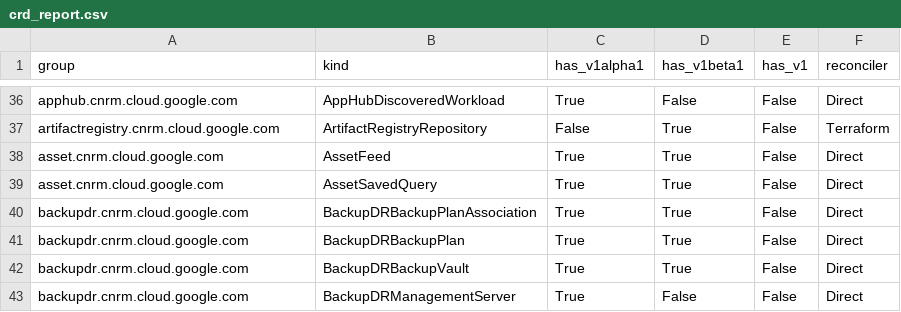
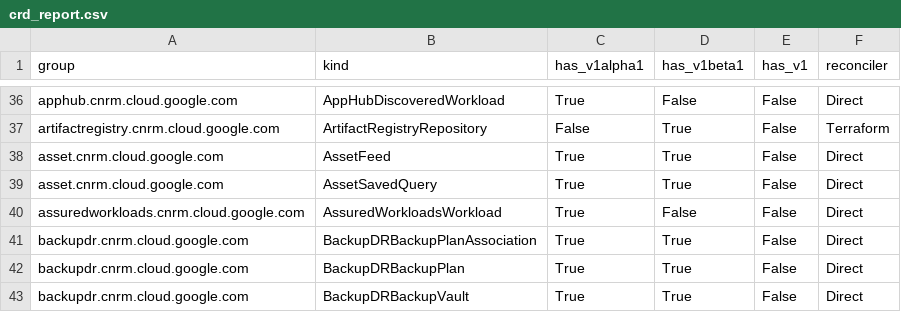
Before and after one commit to anhdle-sso/k8s-config-connector, a CSV file: docs/reports/crd_report.csv, drawn as a sheet; only a part is shown, gaps mark what is left out; the shorter side is filled out with more unchanged rows; the diff names each change by its address in the sheet, - before the commit and + after, or states it on an @@ line.

```diff
--- a/docs/reports/crd_report.csv
+++ b/docs/reports/crd_report.csv
+row 40: assuredworkloads.cnrm.cloud.google.com | AssuredWorkloadsWorkload | True | False | False | Direct
```
Also changed, not shown: 16 other files.
